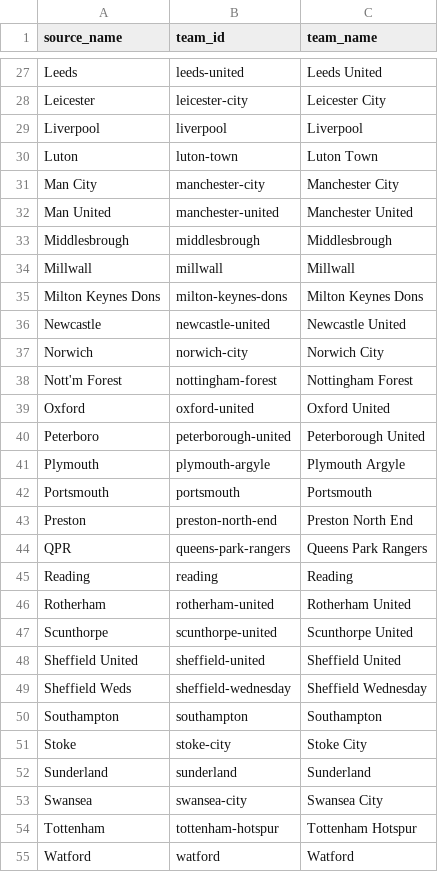
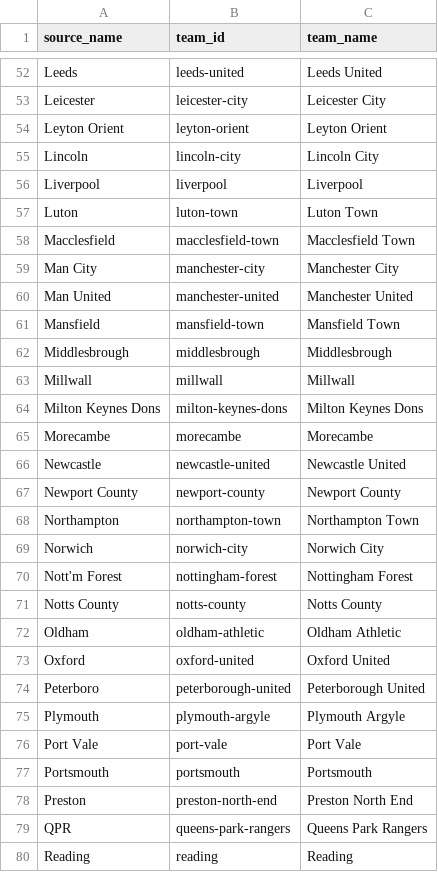
Before and after one commit to jcblsn/epl-forecast, a CSV file: src/epl_forecast/data/teams.csv, drawn as a sheet; only a part is shown, gaps mark what is left out; the shorter side is filled out with more unchanged rows; the diff covers the shown part only.

```diff
--- a/src/epl_forecast/data/teams.csv
+++ b/src/epl_forecast/data/teams.csv
@@ -28,6 +53,10 @@ Leeds,leeds-united,Leeds United
 Leicester,leicester-city,Leicester City
+Leyton Orient,leyton-orient,Leyton Orient
+Lincoln,lincoln-city,Lincoln City
 Liverpool,liverpool,Liverpool
 Luton,luton-town,Luton Town
+Macclesfield,macclesfield-town,Macclesfield Town
 Man City,manchester-city,Manchester City
 Man United,manchester-united,Manchester United
+Mansfield,mansfield-town,Mansfield Town
 Middlesbrough,middlesbrough,Middlesbrough
@@ -35,5 +64,10 @@ Millwall,millwall,Millwall
 Milton Keynes Dons,milton-keynes-dons,Milton Keynes Dons
+Morecambe,morecambe,Morecambe
 Newcastle,newcastle-united,Newcastle United
+Newport County,newport-county,Newport County
+Northampton,northampton-town,Northampton Town
 Norwich,norwich-city,Norwich City
 Nott'm Forest,nottingham-forest,Nottingham Forest
+Notts County,notts-county,Notts County
+Oldham,oldham-athletic,Oldham Athletic
 Oxford,oxford-united,Oxford United
@@ -41,2 +75,3 @@ Peterboro,peterborough-united,Peterborough United
 Plymouth,plymouth-argyle,Plymouth Argyle
+Port Vale,port-vale,Port Vale
 Portsmouth,portsmouth,Portsmouth
```
Also changed, not shown: 36 added rows and 3 edited cells elsewhere in this file, 30 other files.
